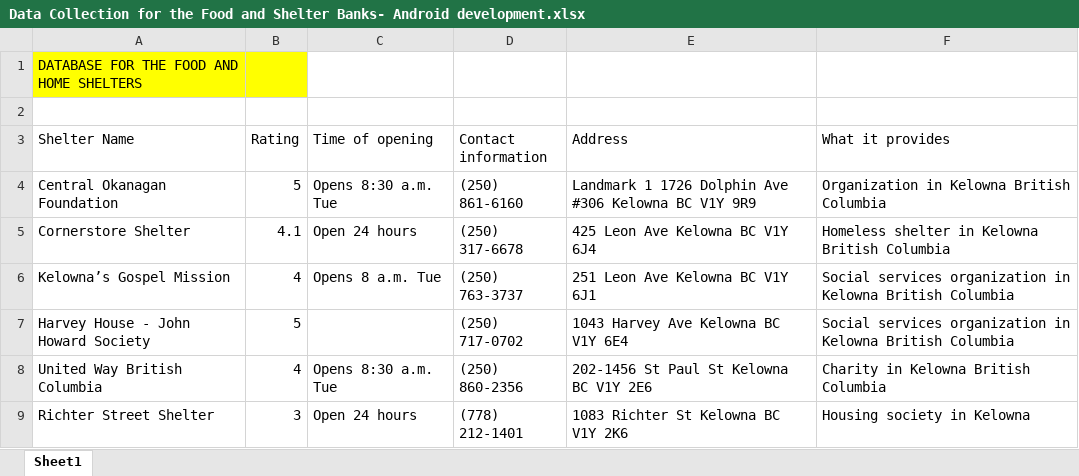
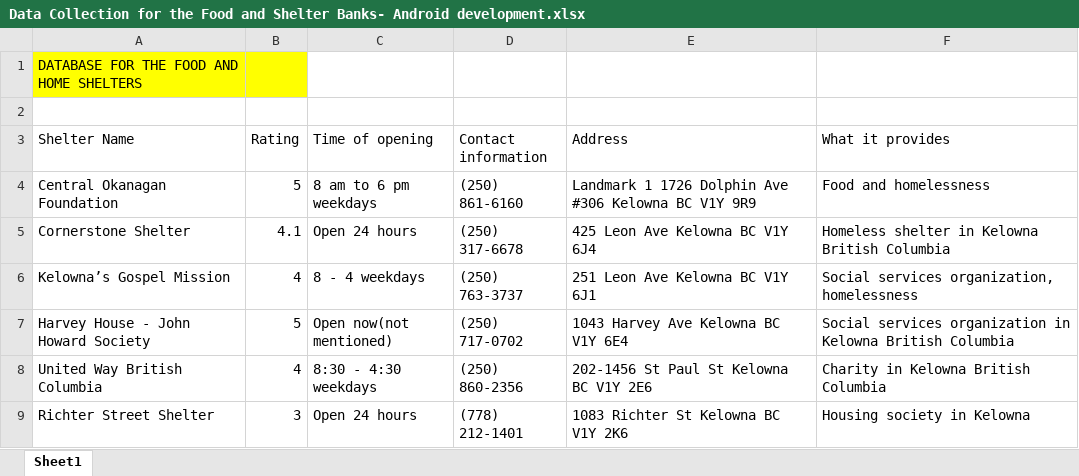
Before and after one commit to dabby04/AID-FINDER, an Excel workbook: Data Collection for the Food and Shelter Banks- Android development.xlsx, sheet Sheet1, drawn as a sheet; values as stored, in another font and other column widths than the file's, no borders; table styles not drawn; the diff names each change by its address in the sheet, - before the commit and + after, or states it on an @@ line.

Commit message:
added data and updated images draft

```diff
--- a/Data Collection for the Food and Shelter Banks- Android development.xlsx (sheet Sheet1)
+++ b/Data Collection for the Food and Shelter Banks- Android development.xlsx (sheet Sheet1)
-C4 (Time of opening): Opens 8:30 a.m. Tue
+C4 (Time of opening): 8 am to 6 pm weekdays
-F4 (What it provides): Organization in Kelowna British Columbia
+F4 (What it provides): Food and homelessness
-A5 (Shelter Name): Cornerstore Shelter
+A5 (Shelter Name): Cornerstone Shelter
-C6 (Time of opening): Opens 8 a.m. Tue
+C6 (Time of opening): 8 - 4 weekdays
-F6 (What it provides): Social services organization in Kelowna British Columbia
+F6 (What it provides): Social services organization, homelessness
-C7 (Time of opening): (empty)
+C7 (Time of opening): Open now(not mentioned)
-C8 (Time of opening): Opens 8:30 a.m. Tue
+C8 (Time of opening): 8:30 - 4:30 weekdays
```
Also changed, not shown: 7 other files.
